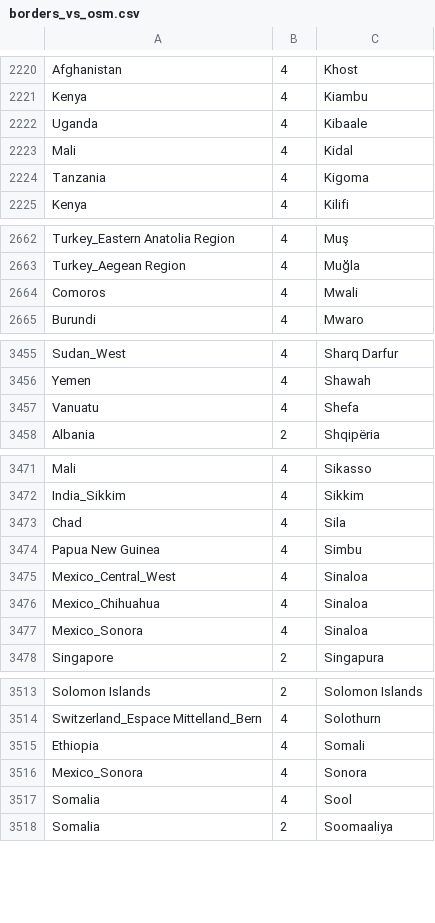
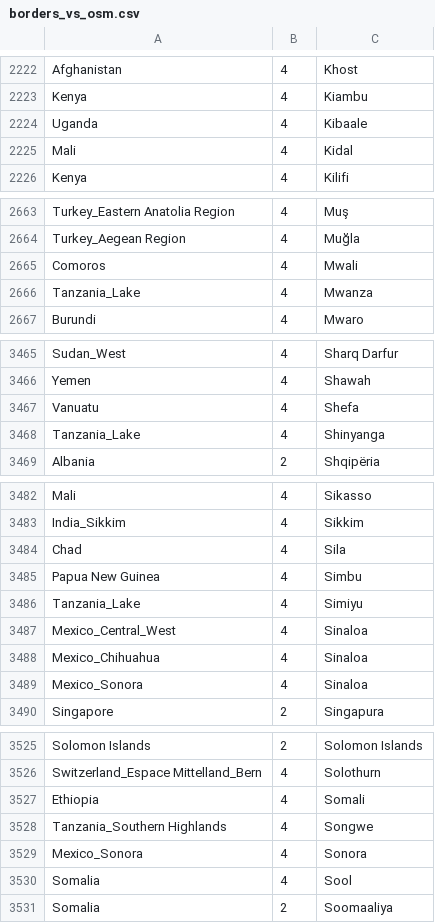
Before and after one commit to fariskonnakkadan/organicmaps-rider, a CSV file: data/borders_vs_osm.csv, drawn as a sheet; only a part is shown, gaps mark what is left out; the diff covers the shown part only.

Commit message:
[map] Add new Tanzanian zones to appropriate files
See #4548

Signed-off-by: Emile Villette <git@evillette.com>

```diff
--- a/data/borders_vs_osm.csv
+++ b/data/borders_vs_osm.csv
@@ -2223,3 +2225,2 @@ Uganda	4	Kibaale
 Mali	4	Kidal
-Tanzania	4	Kigoma
 Kenya	4	Kilifi
@@ -2664,2 +2665,3 @@ Turkey_Aegean Region	4	Muğla
 Comoros	4	Mwali
+Tanzania_Lake	4	Mwanza
 Burundi	4	Mwaro
@@ -3457,2 +3467,3 @@ Yemen	4	Shawah
 Vanuatu	4	Shefa
+Tanzania_Lake	4	Shinyanga
 Albania	2	Shqipëria
@@ -3474,2 +3485,3 @@ Chad	4	Sila
 Papua New Guinea	4	Simbu
+Tanzania_Lake	4	Simiyu
 Mexico_Central_West	4	Sinaloa
@@ -3515,2 +3527,3 @@ Switzerland_Espace Mittelland_Bern	4	Solothurn
 Ethiopia	4	Somali
+Tanzania_Southern Highlands	4	Songwe
 Mexico_Sonora	4	Sonora
```
Also changed, not shown: 12 added rows, 2 removed rows and 22 edited cells elsewhere in this file, data/old_vs_new.csv, 3 other files.
